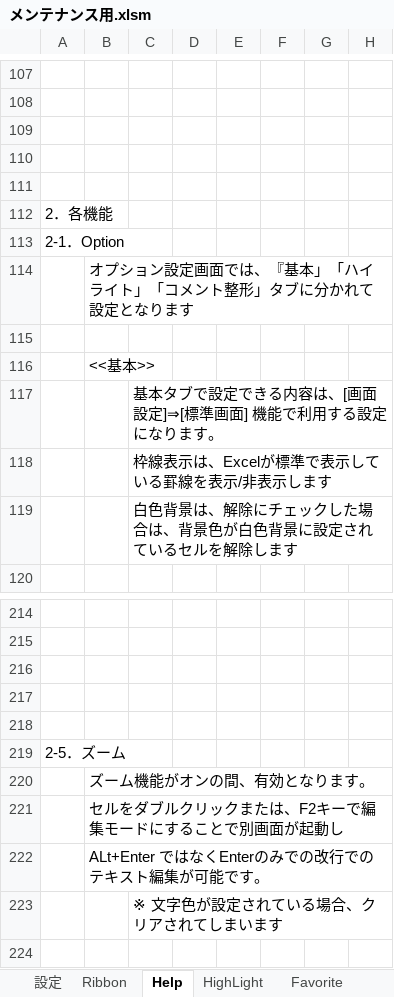
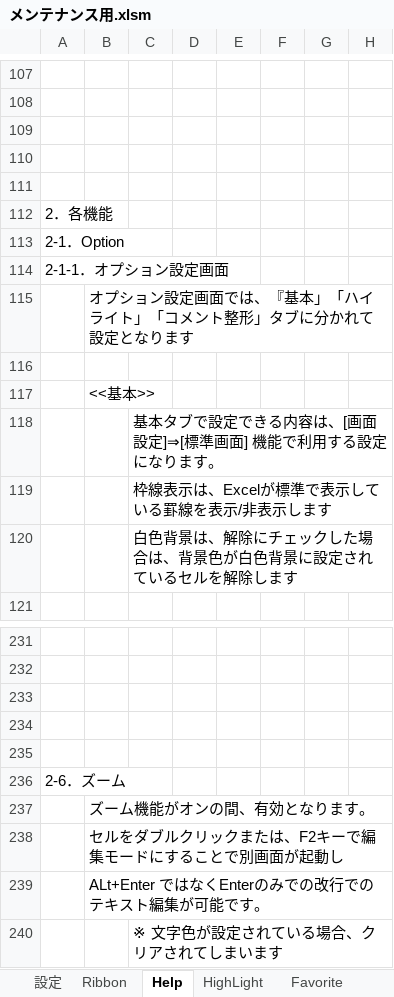
Before and after one commit to bkoizumi/Ladex, an Excel workbook: メンテナンス用.xlsm, sheet Help, drawn as a sheet; only a part is shown, gaps mark what is left out; the shorter side is filled out with more unchanged rows; values as stored, in another font and other column widths than the file's, no cell formats; charts and pictures not drawn; addresses are those after the commit; rows hold the shown columns only; the diff covers the shown part only; the diff names each change by its address in the sheet, - before the commit and + after, or states it on an @@ line.

```diff
--- a/メンテナンス用.xlsm (sheet Help)
+++ b/メンテナンス用.xlsm (sheet Help)
+row 114: 2-1-1．オプション設定画面
-A236: 2-5．ズーム
+A236: 2-6．ズーム
```
Also changed, not shown: 25 added rows, 9 removed rows, 6 edited cells and merged cells elsewhere in this sheet, cell formats, charts or pictures, 12 other files.
